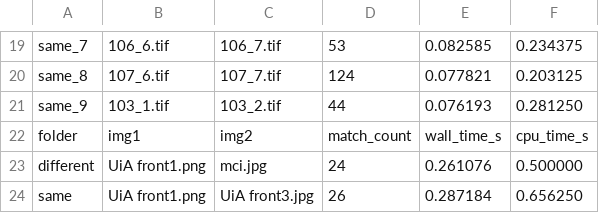
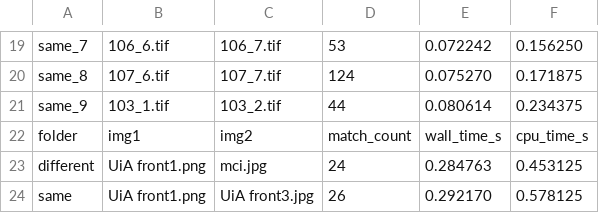
Before and after one commit to MaxEcks/IKT213_eckstein, a CSV file: figureprint_matching/results/sift_results/SIFT_perf_log.csv, drawn as a sheet; only a part is shown, gaps mark what is left out; the diff covers the shown part only; the diff names each change by its address in the sheet, - before the commit and + after, or states it on an @@ line.

```diff
--- a/figureprint_matching/results/sift_results/SIFT_perf_log.csv
+++ b/figureprint_matching/results/sift_results/SIFT_perf_log.csv
-E19: 0.082585
+E19: 0.072242
-F19: 0.234375
+F19: 0.156250
-E20: 0.077821
+E20: 0.075270
-F20: 0.203125
+F20: 0.171875
-E21: 0.076193
+E21: 0.080614
-F21: 0.281250
+F21: 0.234375
-E23: 0.261076
+E23: 0.284763
-F23: 0.500000
+F23: 0.453125
-E24: 0.287184
+E24: 0.292170
-F24: 0.656250
+F24: 0.578125
```
Also changed, not shown: 31 edited cells elsewhere in this file, figureprint_matching/results/orb_results/ORB_perf_log.csv, 1 other file.
